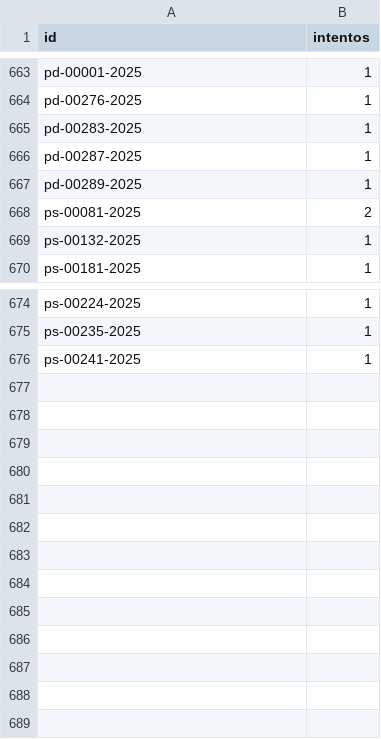
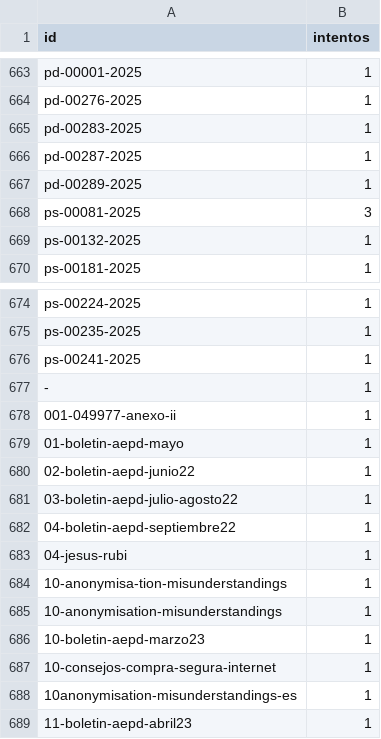
Before and after one commit to landres-gespro/aepd-tracker, a CSV file: data/history/fallos.csv, drawn as a sheet; only a part is shown, gaps mark what is left out.

```diff
--- a/data/history/fallos.csv
+++ b/data/history/fallos.csv
@@ -667,3 +667,3 @@ pd-00287-2025,1
 pd-00289-2025,1
-ps-00081-2025,2
+ps-00081-2025,3
 ps-00132-2025,1
@@ -676 +676,14 @@ ps-00235-2025,1
 ps-00241-2025,1
+-,1
+001-049977-anexo-ii,1
+01-boletin-aepd-mayo,1
+02-boletin-aepd-junio22,1
+03-boletin-aepd-julio-agosto22,1
+04-boletin-aepd-septiembre22,1
+04-jesus-rubi,1
+10-anonymisa-tion-misunderstandings,1
+10-anonymisation-misunderstandings,1
+10-boletin-aepd-marzo23,1
+10-consejos-compra-segura-internet,1
+10anonymisation-misunderstandings-es,1
+11-boletin-aepd-abril23,1
```
Also changed, not shown: 5 other files.
